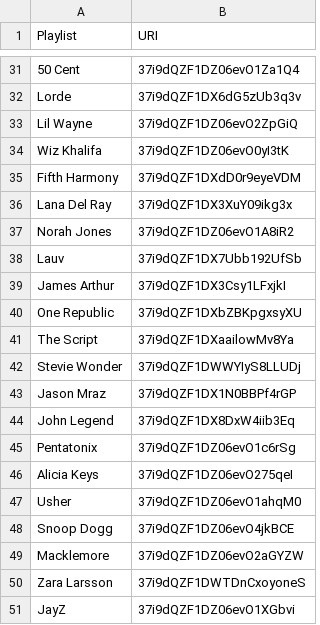
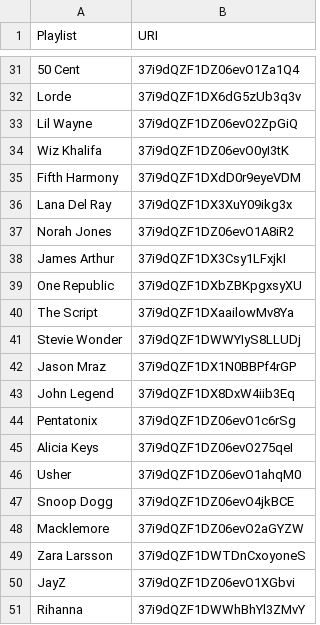
Before and after one commit to khanhnamle1994/spotify-artists-analysis, a CSV file: this-is-playlist-URI.csv, drawn as a sheet; only a part is shown, gaps mark what is left out.

Commit message:
Ongoing Data Visualization

```diff
--- a/this-is-playlist-URI.csv
+++ b/this-is-playlist-URI.csv
@@ -37,3 +37,2 @@ Lana Del Ray;37i9dQZF1DX3XuY09ikg3x
 Norah Jones;37i9dQZF1DZ06evO1A8iR2
-Lauv;37i9dQZF1DX7Ubb192UfSb
 James Arthur;37i9dQZF1DX3Csy1LFxjkI
@@ -51 +50,2 @@ Zara Larsson;37i9dQZF1DWTDnCxoyoneS
 JayZ;37i9dQZF1DZ06evO1XGbvi
+Rihanna;37i9dQZF1DWWhBhYl3ZMvY
```
Also changed, not shown: 4 other files.
